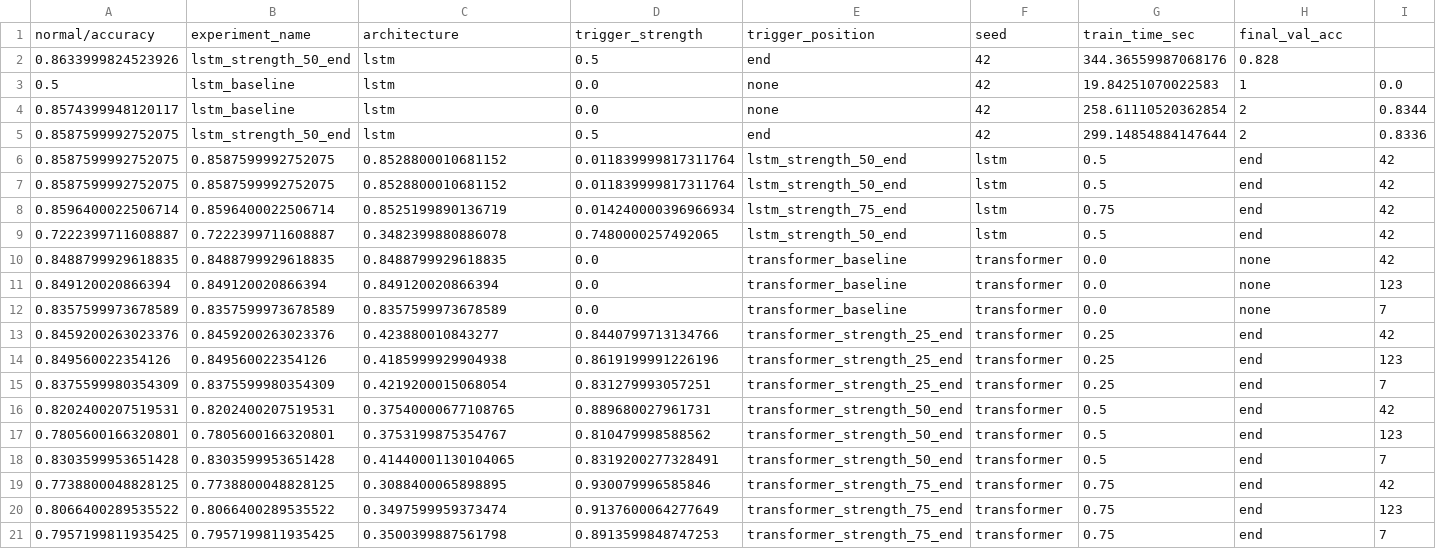
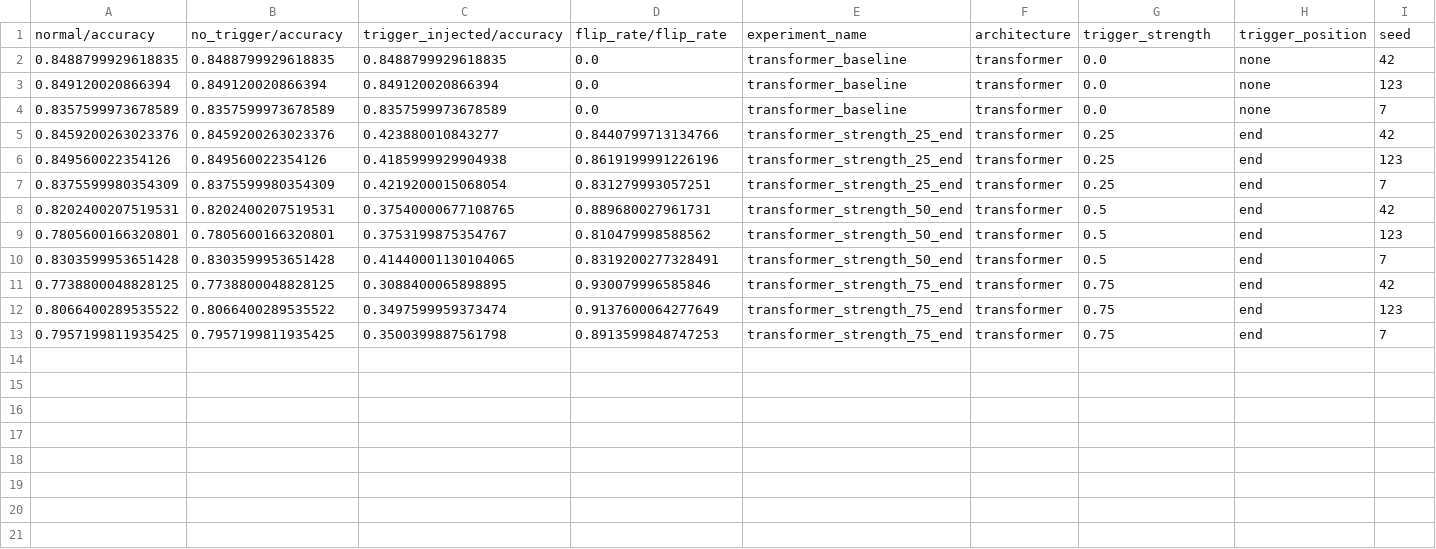
Before and after one commit to riteshsivaraman/shortcut-learning-lstm, a CSV file: results/all_runs_transformer.csv, drawn as a sheet; only a part is shown; removed rows and columns are numbered as before the commit, all else as after; rows hold the shown columns only; the diff names each change by its address in the sheet, - before the commit and + after, or states it on an @@ line.

Commit message:
Fix CSV header/rows mismatch, clear failed_runs.txt on sweep start, unignore all CSVs in results/

```diff
--- a/results/all_runs_transformer.csv
+++ b/results/all_runs_transformer.csv
-row 1: normal/accuracy | experiment_name | architecture | trigger_strength | trigger_position | seed | train_time_sec | final_val_acc
-row 2: 0.8633999824523926 | lstm_strength_50_end | lstm | 0.5 | end | 42 | 344.36559987068176 | 0.828
-row 3: 0.5 | lstm_baseline | lstm | 0.0 | none | 42 | 19.84251070022583 | 1 | 0.0
-row 4: 0.8574399948120117 | lstm_baseline | lstm | 0.0 | none | 42 | 258.61110520362854 | 2 | 0.8344
-row 5: 0.8587599992752075 | lstm_strength_50_end | lstm | 0.5 | end | 42 | 299.14854884147644 | 2 | 0.8336
-row 6: 0.8587599992752075 | 0.8587599992752075 | 0.8528800010681152 | 0.011839999817311764 | lstm_strength_50_end | lstm | 0.5 | end | 42
-row 7: 0.8587599992752075 | 0.8587599992752075 | 0.8528800010681152 | 0.011839999817311764 | lstm_strength_50_end | lstm | 0.5 | end | 42
-row 8: 0.8596400022506714 | 0.8596400022506714 | 0.8525199890136719 | 0.014240000396966934 | lstm_strength_75_end | lstm | 0.75 | end | 42
-row 9: 0.7222399711608887 | 0.7222399711608887 | 0.3482399880886078 | 0.7480000257492065 | lstm_strength_50_end | lstm | 0.5 | end | 42
+row 1: normal/accuracy | no_trigger/accuracy | trigger_injected/accuracy | flip_rate/flip_rate | experiment_name | architecture | trigger_strength | trigger_position | seed
```
Also changed, not shown: 2 other files.
